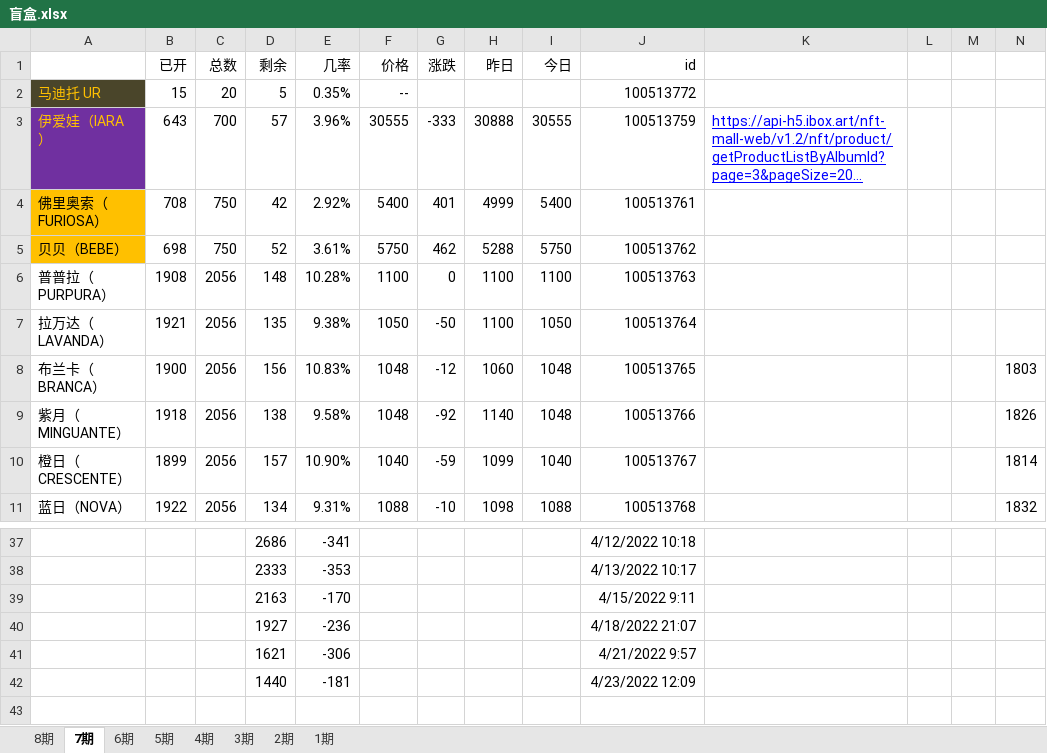
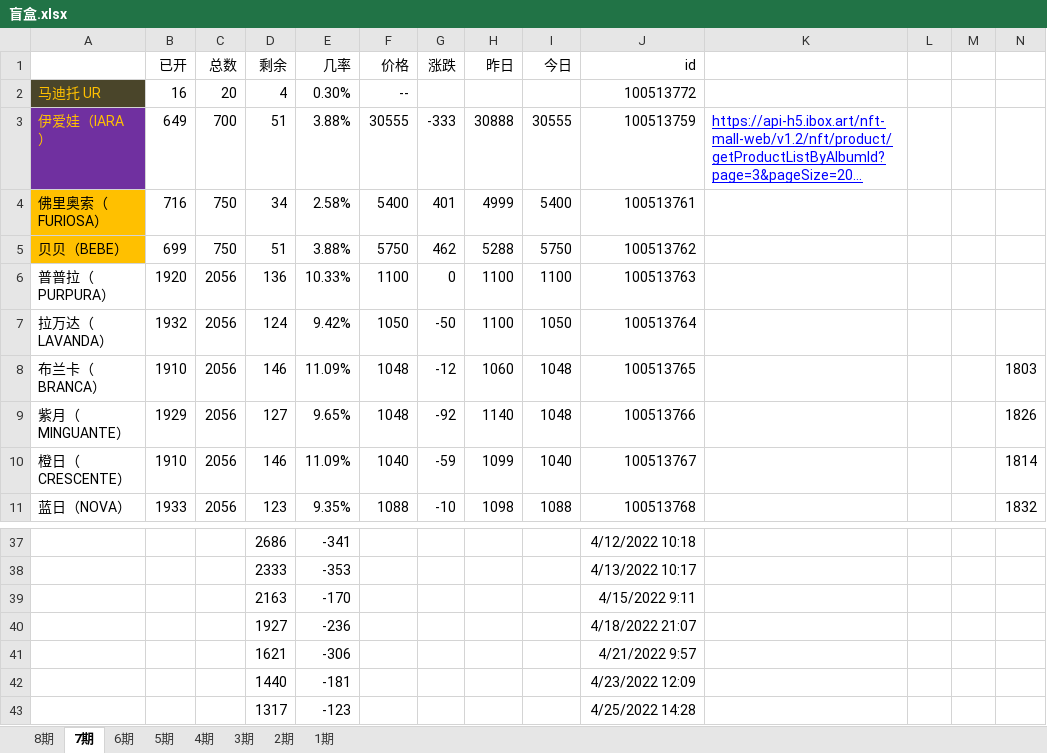
Before and after one commit to 755966092/755966092.github.io, an Excel workbook: xlsx/盲盒.xlsx, sheet 7期, drawn as a sheet; only a part is shown, gaps mark what is left out; long unchanged cells end in …; values as stored, in another font and other column widths than the file's, no borders; charts and pictures not drawn; the diff covers the shown part only; the diff names each change by its address in the sheet, - before the commit and + after, or states it on an @@ line.

```diff
--- a/xlsx/盲盒.xlsx (sheet 7期)
+++ b/xlsx/盲盒.xlsx (sheet 7期)
-B2 (已开): 15
+B2 (已开): 16
-D2 (剩余): 5
+D2 (剩余): 4
-E2 (几率): 0.35%
+E2 (几率): 0.30%
-B3 (已开): 643
+B3 (已开): 649
-D3 (剩余): 57
+D3 (剩余): 51
-E3 (几率): 3.96%
+E3 (几率): 3.88%
-B4 (已开): 708
+B4 (已开): 716
-D4 (剩余): 42
+D4 (剩余): 34
-E4 (几率): 2.92%
+E4 (几率): 2.58%
-B5 (已开): 698
+B5 (已开): 699
-D5 (剩余): 52
+D5 (剩余): 51
-E5 (几率): 3.61%
+E5 (几率): 3.88%
-B6 (已开): 1908
+B6 (已开): 1920
-D6 (剩余): 148
+D6 (剩余): 136
-E6 (几率): 10.28%
+E6 (几率): 10.33%
-B7 (已开): 1921
+B7 (已开): 1932
-D7 (剩余): 135
+D7 (剩余): 124
-E7 (几率): 9.38%
+E7 (几率): 9.42%
-B8 (已开): 1900
+B8 (已开): 1910
-D8 (剩余): 156
+D8 (剩余): 146
-E8 (几率): 10.83%
+E8 (几率): 11.09%
-B9 (已开): 1918
+B9 (已开): 1929
-D9 (剩余): 138
+D9 (剩余): 127
-E9 (几率): 9.58%
+E9 (几率): 9.65%
-B10 (已开): 1899
+B10 (已开): 1910
-D10 (剩余): 157
+D10 (剩余): 146
-E10 (几率): 10.90%
+E10 (几率): 11.09%
-B11 (已开): 1922
+B11 (已开): 1933
-D11 (剩余): 134
+D11 (剩余): 123
-E11 (几率): 9.31%
+E11 (几率): 9.35%
+row 43:  |  |  | 1317 | -123 |  |  |  |  | 4/25/2022 14:28
```
Also changed, not shown: 12 edited cells elsewhere in this sheet, 6 other files.
